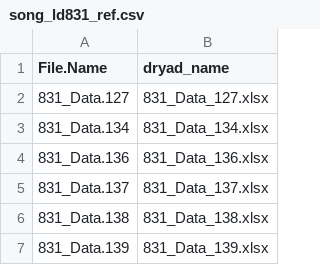
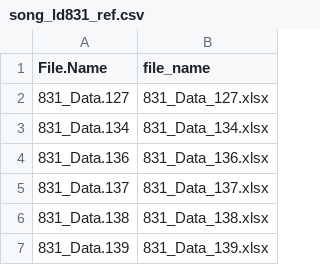
Before and after one commit to GrahamDB/wcs_song_response_to_2020_shutdown_abd5777, a CSV file: song_ld831_ref.csv, drawn as a sheet; only a part is shown.

```diff
--- a/song_ld831_ref.csv
+++ b/song_ld831_ref.csv
@@ -1,2 +1,2 @@
-"File.Name","dryad_name"
+"File.Name","file_name"
 "831_Data.127","831_Data_127.xlsx"
```
Also changed, not shown: 1 other file.
